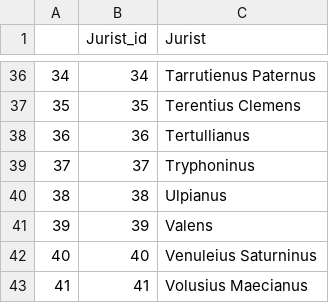
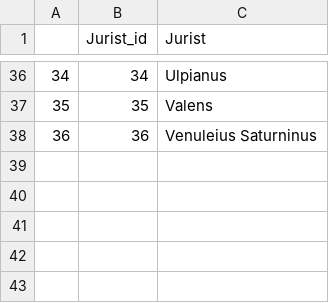
Before and after one commit to mribary/pyDigest, a CSV file: output/Jurists_v001.csv, drawn as a sheet; only a part is shown, gaps mark what is left out; the diff covers the shown part only.

Commit message:
Update to Jurists and Ddf dataframes

```diff
--- a/output/Jurists_v001.csv
+++ b/output/Jurists_v001.csv
@@ -36,8 +36,3 @@
-34,34,Tarrutienus Paternus
-35,35,Terentius Clemens
-36,36,Tertullianus
-37,37,Tryphoninus
-38,38,Ulpianus
-39,39,Valens
-40,40,Venuleius Saturninus
-41,41,Volusius Maecianus
+34,34,Ulpianus
+35,35,Valens
+36,36,Venuleius Saturninus
```
Also changed, not shown: 27 edited cells elsewhere in this file, 5 other files.
